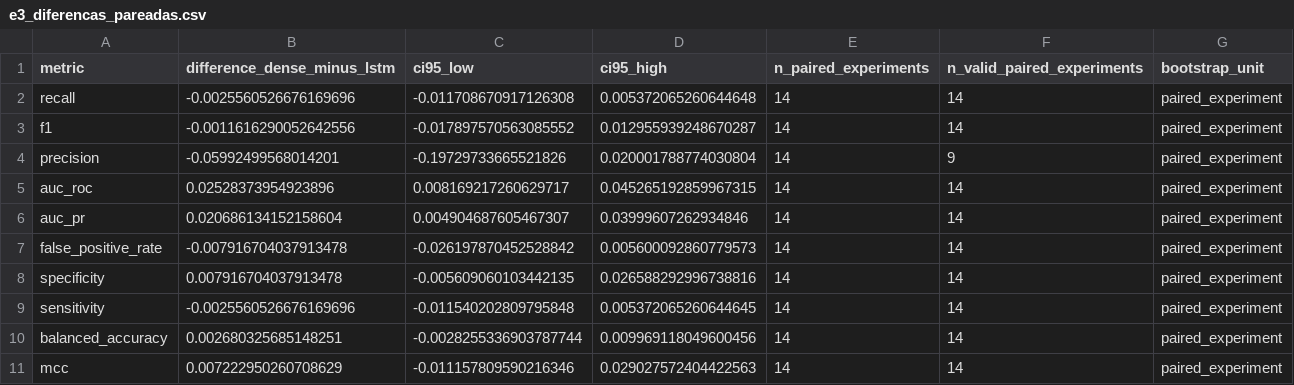
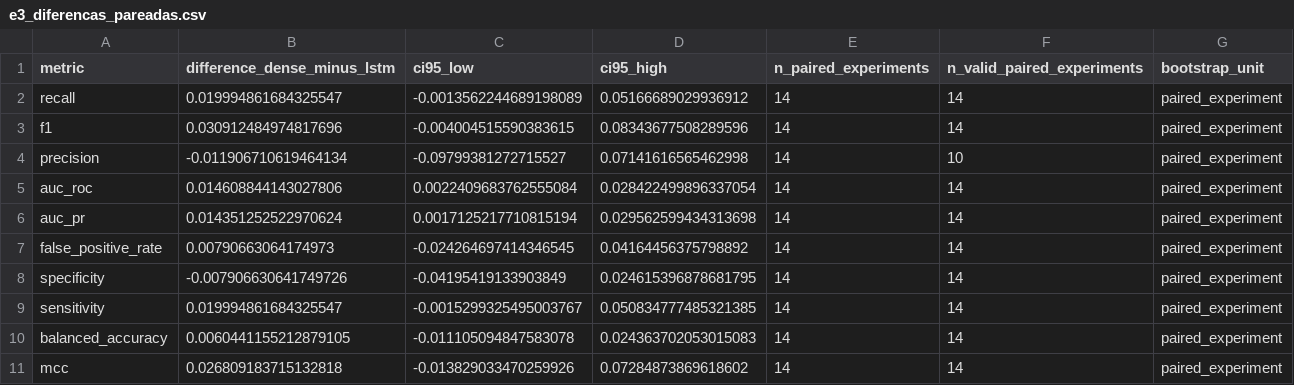
Before and after one commit to TheMagicIAn-creator/mestrado-utfpr, a CSV file: resultados/comparacao/e3_diferencas_pareadas.csv, drawn as a sheet.

```diff
--- a/resultados/comparacao/e3_diferencas_pareadas.csv
+++ b/resultados/comparacao/e3_diferencas_pareadas.csv
@@ -1,11 +1,11 @@
 metric,difference_dense_minus_lstm,ci95_low,ci95_high,n_paired_experiments,n_valid_paired_experiments,bootstrap_unit
-recall,-0.0025560526676169696,-0.011708670917126308,0.005372065260644648,14,14,paired_experiment
-f1,-0.0011616290052642556,-0.017897570563085552,0.012955939248670287,14,14,paired_experiment
-precision,-0.05992499568014201,-0.19729733665521826,0.020001788774030804,14,9,paired_experiment
-auc_roc,0.02528373954923896,0.008169217260629717,0.045265192859967315,14,14,paired_experiment
-auc_pr,0.020686134152158604,0.004904687605467307,0.03999607262934846,14,14,paired_experiment
-false_positive_rate,-0.007916704037913478,-0.026197870452528842,0.005600092860779573,14,14,paired_experiment
-specificity,0.007916704037913478,-0.005609060103442135,0.026588292996738816,14,14,paired_experiment
-sensitivity,-0.0025560526676169696,-0.011540202809795848,0.005372065260644645,14,14,paired_experiment
-balanced_accuracy,0.002680325685148251,-0.0028255336903787744,0.009969118049600456,14,14,paired_experiment
-mcc,0.007222950260708629,-0.011157809590216346,0.029027572404422563,14,14,paired_experiment
+recall,0.019994861684325547,-0.0013562244689198089,0.05166689029936912,14,14,paired_experiment
+f1,0.030912484974817696,-0.004004515590383615,0.08343677508289596,14,14,paired_experiment
+precision,-0.011906710619464134,-0.09799381272715527,0.07141616565462998,14,10,paired_experiment
+auc_roc,0.014608844143027806,0.0022409683762555084,0.028422499896337054,14,14,paired_experiment
+auc_pr,0.014351252522970624,0.0017125217710815194,0.029562599434313698,14,14,paired_experiment
+false_positive_rate,0.00790663064174973,-0.024264697414346545,0.04164456375798892,14,14,paired_experiment
+specificity,-0.007906630641749726,-0.04195419133903849,0.024615396878681795,14,14,paired_experiment
+sensitivity,0.019994861684325547,-0.0015299325495003767,0.050834777485321385,14,14,paired_experiment
+balanced_accuracy,0.0060441155212879105,-0.011105094847583078,0.024363702053015083,14,14,paired_experiment
+mcc,0.026809183715132818,-0.013829033470259926,0.07284873869618602,14,14,paired_experiment
```
Also changed, not shown: resultados/comparacao/e3_ablacao_temporal.csv, resultados/comparacao/e3_matrizes_confusao.csv, 21 other files.
